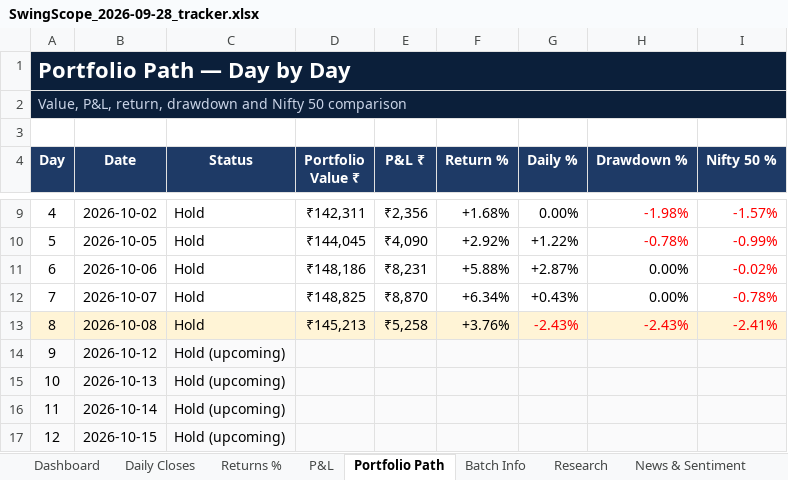
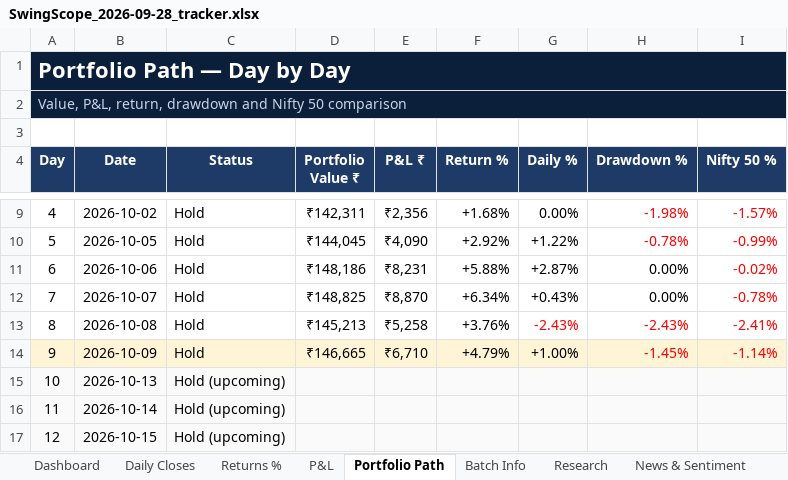
Before and after one commit to compukidsdgp-creator/Swing-Card, an Excel workbook: data/batches/2026-09-28/SwingScope_2026-09-28_tracker.xlsx, sheet Portfolio Path, drawn as a sheet; only a part is shown, gaps mark what is left out; values as stored, in another font and other column widths than the file's, no borders; charts and pictures and conditional formats not drawn; the diff names each change by its address in the sheet, - before the commit and + after, or states it on an @@ line.

Commit message:
Daily update 2026-10-09

```diff
--- a/data/batches/2026-09-28/SwingScope_2026-09-28_tracker.xlsx (sheet Portfolio Path)
+++ b/data/batches/2026-09-28/SwingScope_2026-09-28_tracker.xlsx (sheet Portfolio Path)
-A13:I13 fill: #FFF4D6
+A13:I13 fill: none
-A14:I14 fill: #FAFAFB
+A14:I14 fill: #FFF4D6
-B14 (Date): 2026-10-12
+B14 (Date): 2026-10-09
-C14 (Status): Hold (upcoming)
+C14 (Status): Hold
-D14 (Portfolio Value ₹): (empty)
+D14 (Portfolio Value ₹): ₹146,665
-E14 (P&L ₹): (empty)
+E14 (P&L ₹): ₹6,710
-F14 (Return %): (empty)
+F14 (Return %): +4.79%
-G14 (Daily %): (empty)
+G14 (Daily %): +1.00%
-H14 (Drawdown %): (empty)
+H14 (Drawdown %): -1.45%
-I14 (Nifty 50 %): (empty)
+I14 (Nifty 50 %): -1.14%
```
Also changed, not shown: sheet News & Sentiment, sheet Dashboard, sheet Daily Closes, sheet Research, sheet P&L, sheet Returns %, charts or pictures, 3 other files.
